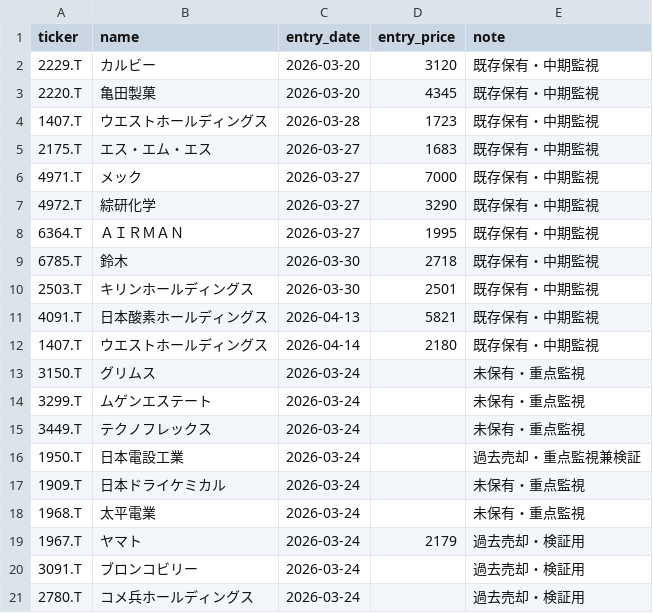
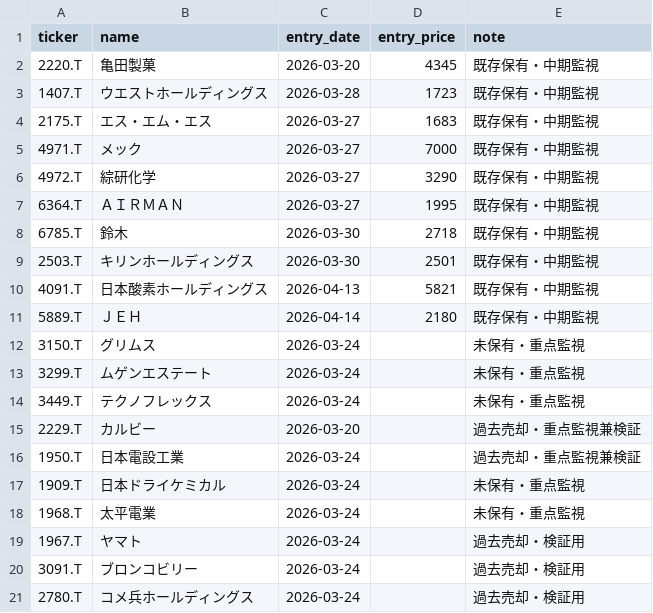
Before and after one commit to naoyann3/long-term-screener, a CSV file: tracked_tickers.csv, drawn as a sheet.

Commit message:
Add files via upload

```diff
--- a/tracked_tickers.csv
+++ b/tracked_tickers.csv
@@ -1,3 +1,2 @@
 ticker,name,entry_date,entry_price,note
-2229.T,カルビー,2026-03-20,3120,既存保有・中期監視
 2220.T,亀田製菓,2026-03-20,4345,既存保有・中期監視
@@ -11,3 +10,3 @@ ticker,name,entry_date,entry_price,note
 4091.T,日本酸素ホールディングス,2026-04-13,5821,既存保有・中期監視
-1407.T,ウエストホールディングス,2026-04-14,2180,既存保有・中期監視
+5889.T,ＪＥＨ,2026-04-14,2180,既存保有・中期監視
 3150.T,グリムス,2026-03-24,,未保有・重点監視
@@ -15,2 +14,3 @@ ticker,name,entry_date,entry_price,note
 3449.T,テクノフレックス,2026-03-24,,未保有・重点監視
+2229.T,カルビー,2026-03-20,,過去売却・重点監視兼検証
 1950.T,日本電設工業,2026-03-24,,過去売却・重点監視兼検証
@@ -18,3 +18,3 @@ ticker,name,entry_date,entry_price,note
 1968.T,太平電業,2026-03-24,,未保有・重点監視
-1967.T,ヤマト,2026-03-24,2179,過去売却・検証用
+1967.T,ヤマト,2026-03-24,,過去売却・検証用
 3091.T,ブロンコビリー,2026-03-24,,過去売却・検証用
```
